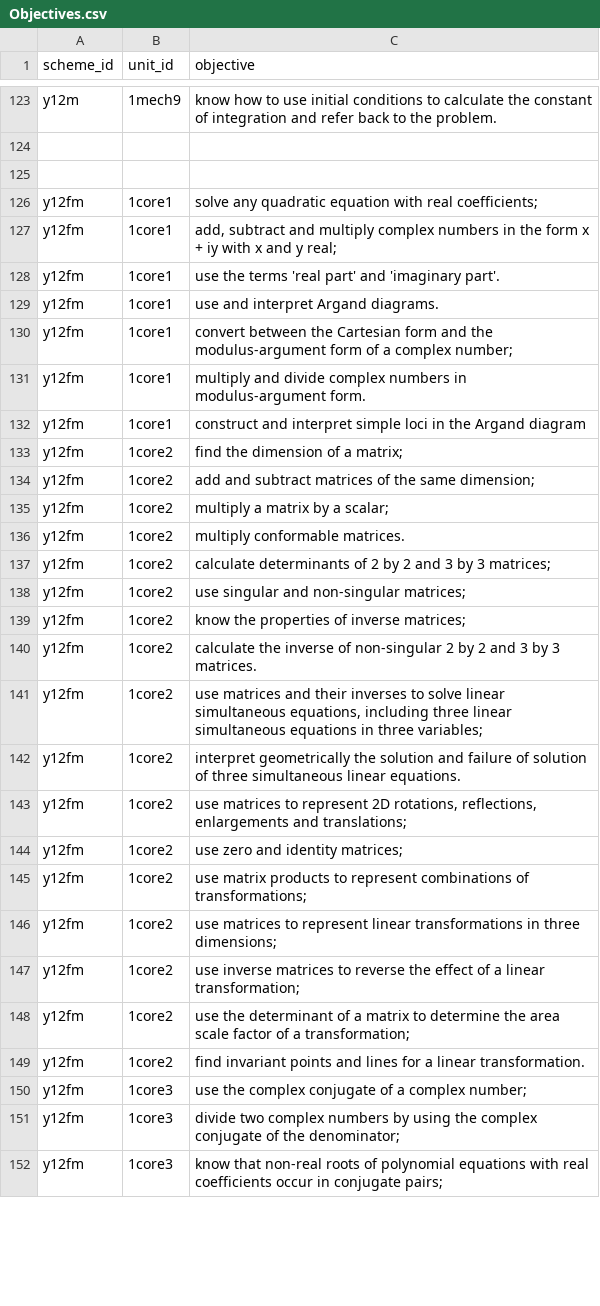
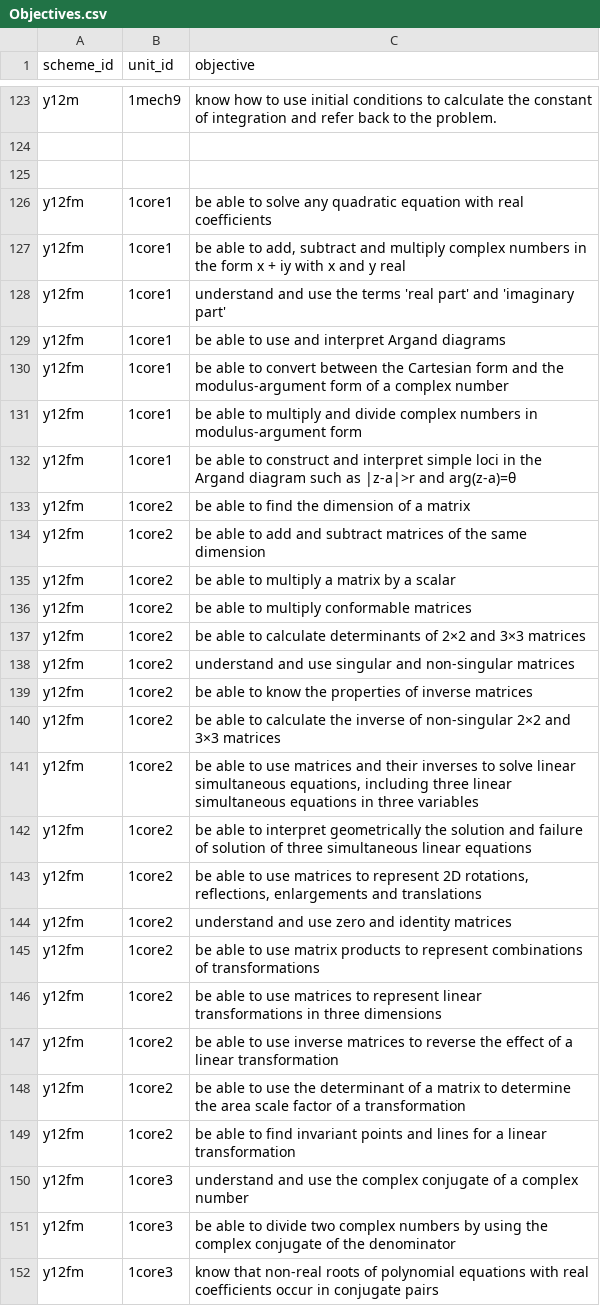
Before and after one commit to MrFelixU/ks5-edexcel, a CSV file: ahsks5sow/config/Objectives.csv, drawn as a sheet; only a part is shown, gaps mark what is left out; the diff covers the shown part only; the diff names each change by its address in the sheet, - before the commit and + after, or states it on an @@ line.

Commit message:
Removed some duplicate units, switched order of mech units and updated the Makefile

```diff
--- a/ahsks5sow/config/Objectives.csv
+++ b/ahsks5sow/config/Objectives.csv
-C126 (objective): solve any quadratic equation with real coefficients;
+C126 (objective): be able to solve any quadratic equation with real coefficients
-C127 (objective): add, subtract and multiply complex numbers in the form x + iy with x and y real;
+C127 (objective): be able to add, subtract and multiply complex numbers in the form x + iy with x and y real
-C128 (objective): use the terms 'real part' and 'imaginary part'.
+C128 (objective): understand and use the terms 'real part' and 'imaginary part'
-C129 (objective): use and interpret Argand diagrams.
+C129 (objective): be able to use and interpret Argand diagrams
-C130 (objective): convert between the Cartesian form and the modulus-argument form of a complex number;
+C130 (objective): be able to convert between the Cartesian form and the modulus-argument form of a complex number
-C131 (objective): multiply and divide complex numbers in modulus-argument form.
+C131 (objective): be able to multiply and divide complex numbers in modulus-argument form
-C132 (objective): construct and interpret simple loci in the Argand diagram
+C132 (objective): be able to construct and interpret simple loci in the Argand diagram such as |z-a|>r and arg(z-a)=θ
-C133 (objective): find the dimension of a matrix;
+C133 (objective): be able to find the dimension of a matrix
-C134 (objective): add and subtract matrices of the same dimension;
+C134 (objective): be able to add and subtract matrices of the same dimension
-C135 (objective): multiply a matrix by a scalar;
+C135 (objective): be able to multiply a matrix by a scalar
-C136 (objective): multiply conformable matrices.
+C136 (objective): be able to multiply conformable matrices
-C137 (objective): calculate determinants of 2 by 2 and 3 by 3 matrices;
+C137 (objective): be able to calculate determinants of 2×2 and 3×3 matrices
-C138 (objective): use singular and non-singular matrices;
+C138 (objective): understand and use singular and non-singular matrices
-C139 (objective): know the properties of inverse matrices;
+C139 (objective): be able to know the properties of inverse matrices
-C140 (objective): calculate the inverse of non-singular 2 by 2 and 3 by 3 matrices.
+C140 (objective): be able to calculate the inverse of non-singular 2×2 and 3×3 matrices
-C141 (objective): use matrices and their inverses to solve linear simultaneous equations, including three linear simultaneous equations in three variables;
+C141 (objective): be able to use matrices and their inverses to solve linear simultaneous equations, including three linear simultaneous equations in three variables
-C142 (objective): interpret geometrically the solution and failure of solution of three simultaneous linear equations.
+C142 (objective): be able to interpret geometrically the solution and failure of solution of three simultaneous linear equations
-C143 (objective): use matrices to represent 2D rotations, reflections, enlargements and translations;
+C143 (objective): be able to use matrices to represent 2D rotations, reflections, enlargements and translations
-C144 (objective): use zero and identity matrices;
+C144 (objective): understand and use zero and identity matrices
-C145 (objective): use matrix products to represent combinations of transformations;
+C145 (objective): be able to use matrix products to represent combinations of transformations
-C146 (objective): use matrices to represent linear transformations in three dimensions;
+C146 (objective): be able to use matrices to represent linear transformations in three dimensions
-C147 (objective): use inverse matrices to reverse the effect of a linear transformation;
+C147 (objective): be able to use inverse matrices to reverse the effect of a linear transformation
-C148 (objective): use the determinant of a matrix to determine the area scale factor of a transformation;
+C148 (objective): be able to use the determinant of a matrix to determine the area scale factor of a transformation
-C149 (objective): find invariant points and lines for a linear transformation.
+C149 (objective): be able to find invariant points and lines for a linear transformation
-C150 (objective): use the complex conjugate of a complex number;
+C150 (objective): understand and use the complex conjugate of a complex number
-C151 (objective): divide two complex numbers by using the complex conjugate of the denominator;
+C151 (objective): be able to divide two complex numbers by using the complex conjugate of the denominator
-C152 (objective): …in conjugate pairs;
+C152 (objective): …in conjugate pairs
```
Also changed, not shown: 35 added rows and 22 edited cells elsewhere in this file, ahsks5sow/config/SchemeUnits.csv, 4 other files.
